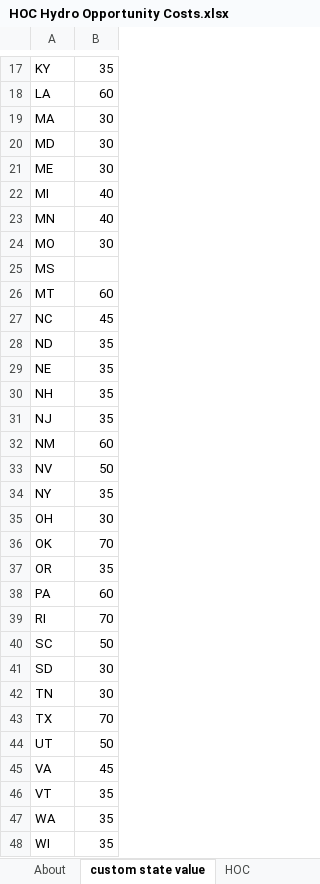
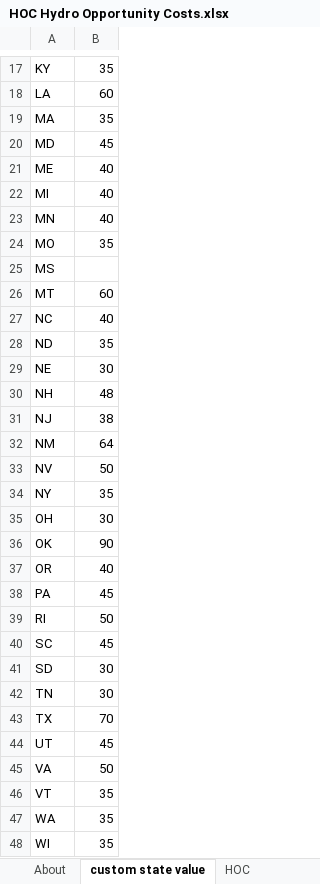
Before and after one commit to EnergyInnovation/eps-maryland, an Excel workbook: InputData/elec/HOC/HOC Hydro Opportunity Costs.xlsx, sheet custom state value, drawn as a sheet; only a part is shown, gaps mark what is left out; values as stored, in another font and other column widths than the file's, no borders; the diff covers the shown part only; the diff names each change by its address in the sheet, - before the commit and + after, or states it on an @@ line.

```diff
--- a/InputData/elec/HOC/HOC Hydro Opportunity Costs.xlsx (sheet custom state value)
+++ b/InputData/elec/HOC/HOC Hydro Opportunity Costs.xlsx (sheet custom state value)
-B19: 30
+B19: 35
-B20: 30
+B20: 45
-B21: 30
+B21: 40
-B24: 30
+B24: 35
-B27: 45
+B27: 40
-B29: 35
+B29: 30
-B30: 35
+B30: 48
-B31: 35
+B31: 38
-B32: 60
+B32: 64
-B36: 70
+B36: 90
-B37: 35
+B37: 40
-B38: 60
+B38: 45
-B39: 70
+B39: 50
-B40: 50
+B40: 45
-B44: 50
+B44: 45
-B45: 45
+B45: 50
```
Also changed, not shown: 5 edited cells elsewhere in this sheet, sheet HOC, sheet About, 1 other file.
